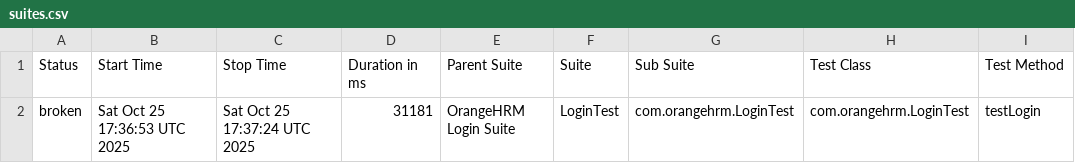
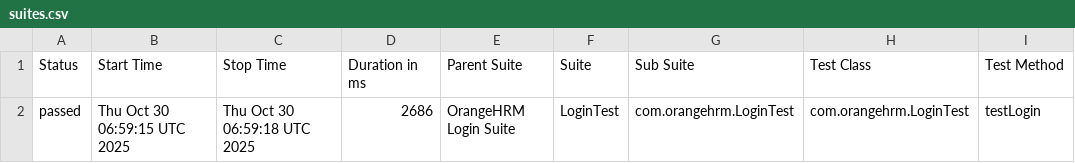
Before and after one commit to MohideenER/orangehrm-ci-report-demo, a CSV file: data/suites.csv, drawn as a sheet; only a part is shown; the diff names each change by its address in the sheet, - before the commit and + after, or states it on an @@ line.

```diff
--- a/data/suites.csv
+++ b/data/suites.csv
-A2 (Status): broken
+A2 (Status): passed
-B2 (Start Time): Sat Oct 25 17:36:53 UTC 2025
+B2 (Start Time): Thu Oct 30 06:59:15 UTC 2025
-C2 (Stop Time): Sat Oct 25 17:37:24 UTC 2025
+C2 (Stop Time): Thu Oct 30 06:59:18 UTC 2025
-D2 (Duration in ms): 31181
+D2 (Duration in ms): 2686
```
Also changed, not shown: 37 other files.
